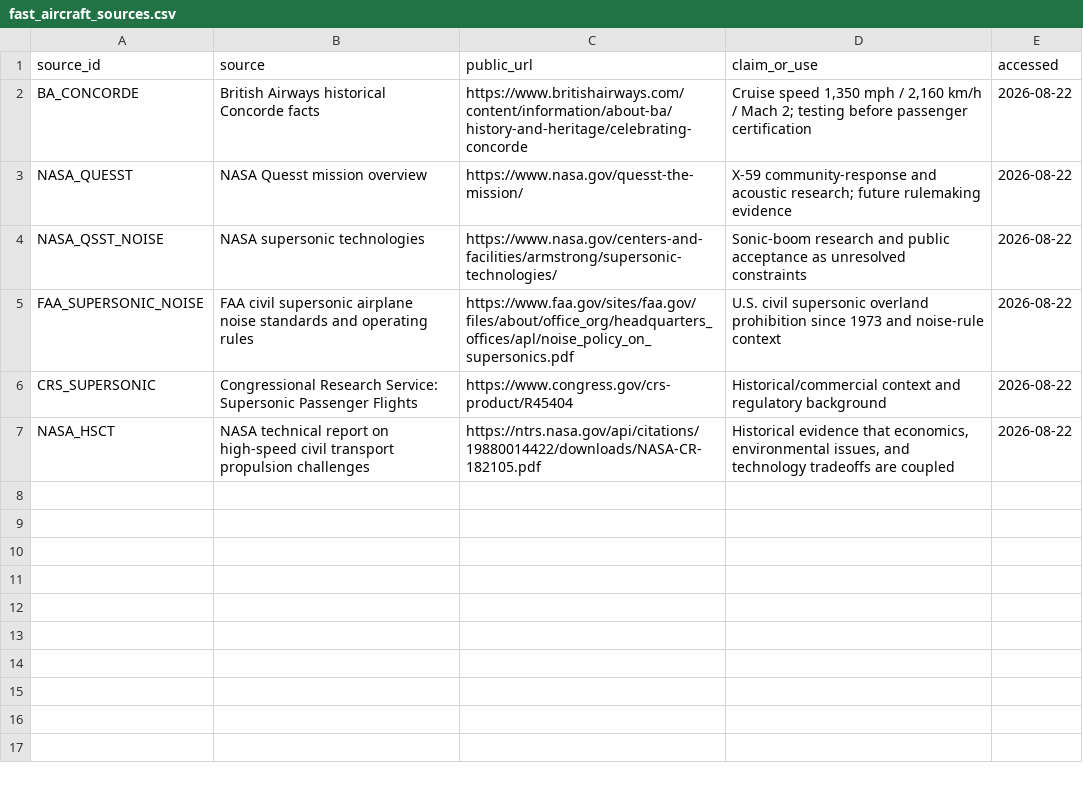
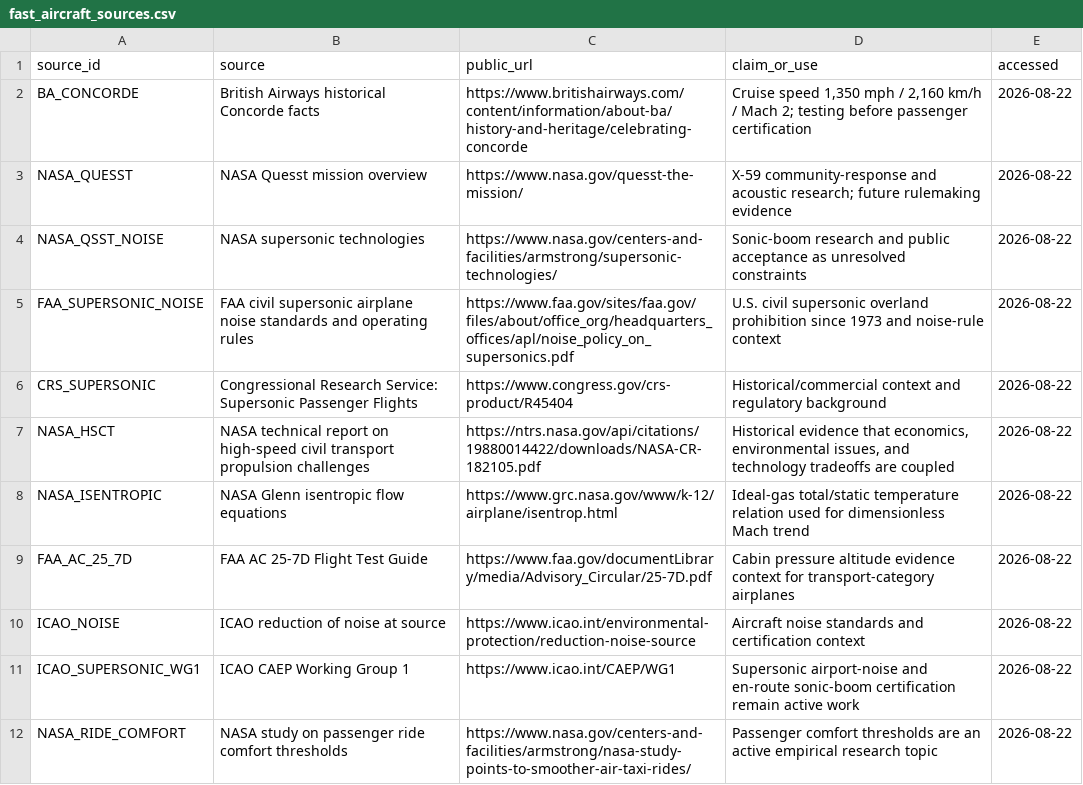
Before and after one commit to vukrosic/one-hour-intercontinental-travel-research, a CSV file: fast_aircraft_sources.csv, drawn as a sheet; the diff names each change by its address in the sheet, - before the commit and + after, or states it on an @@ line.

Commit message:
Add evidence gates and dimensionless physics envelope

```diff
--- a/fast_aircraft_sources.csv
+++ b/fast_aircraft_sources.csv
+row 8: NASA_ISENTROPIC | NASA Glenn isentropic flow equations | https://www.grc.nasa.gov/www/k-12/airplane/isentrop.html | Ideal-gas total/static temperature relation used for dimensionless Mach trend | 2026-08-22
+row 9: FAA_AC_25_7D | FAA AC 25-7D Flight Test Guide | https://www.faa.gov/documentLibrary/media/Advisory_Circular/25-7D.pdf | Cabin pressure altitude evidence context for transport-category airplanes | 2026-08-22
+row 10: ICAO_NOISE | ICAO reduction of noise at source | https://www.icao.int/environmental-protection/reduction-noise-source | Aircraft noise standards and certification context | 2026-08-22
+row 11: ICAO_SUPERSONIC_WG1 | ICAO CAEP Working Group 1 | https://www.icao.int/CAEP/WG1 | Supersonic airport-noise and en-route sonic-boom certification remain active work | 2026-08-22
+row 12: NASA_RIDE_COMFORT | NASA study on passenger ride comfort thresholds | https://www.nasa.gov/centers-and-facilities/armstrong/nasa-study-points-to-smoother-air-taxi-rides/ | Passenger comfort thresholds are an active empirical research topic | 2026-08-22
```
Also changed, not shown: 7 other files.
